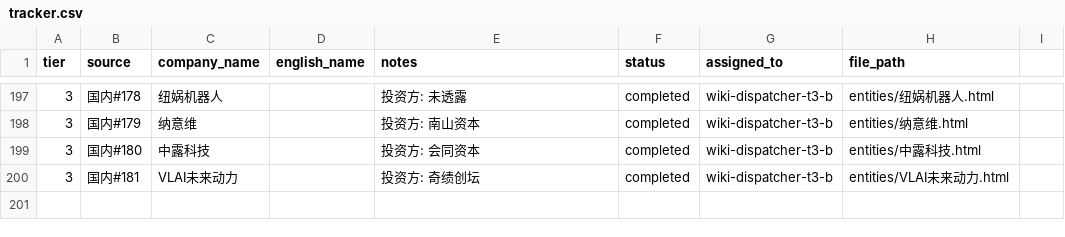
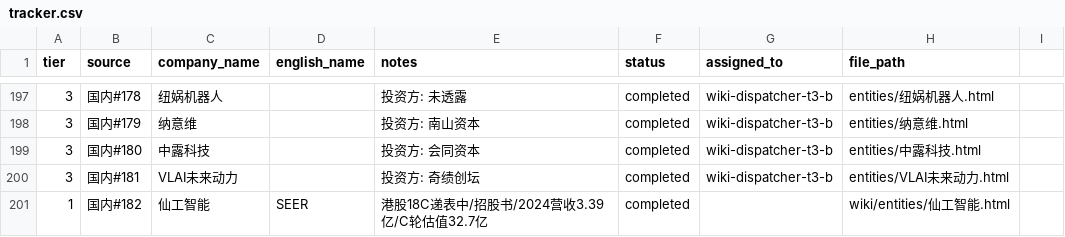
Before and after one commit to XQ-1001/Embodied-Intelligence-Wiki, a CSV file: tracker.csv, drawn as a sheet; only a part is shown, gaps mark what is left out.

Commit message:
补充 仙工智能 wiki

```diff
--- a/tracker.csv
+++ b/tracker.csv
@@ -200 +200,2 @@
 3,国内#181,VLAI未来动力,,投资方: 奇绩创坛,completed,wiki-dispatcher-t3-b,entities/VLAI未来动力.html
+1,国内#182,仙工智能,SEER,港股18C递表中/招股书/2024营收3.39亿/C轮估值32.7亿,completed,,wiki/entities/仙工智能.html
```
Also changed, not shown: 3 other files.
